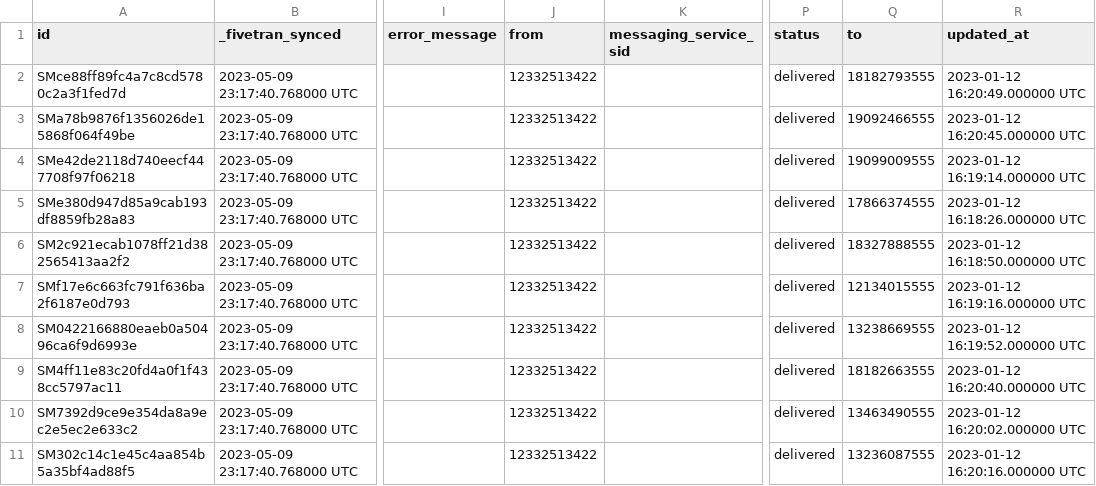
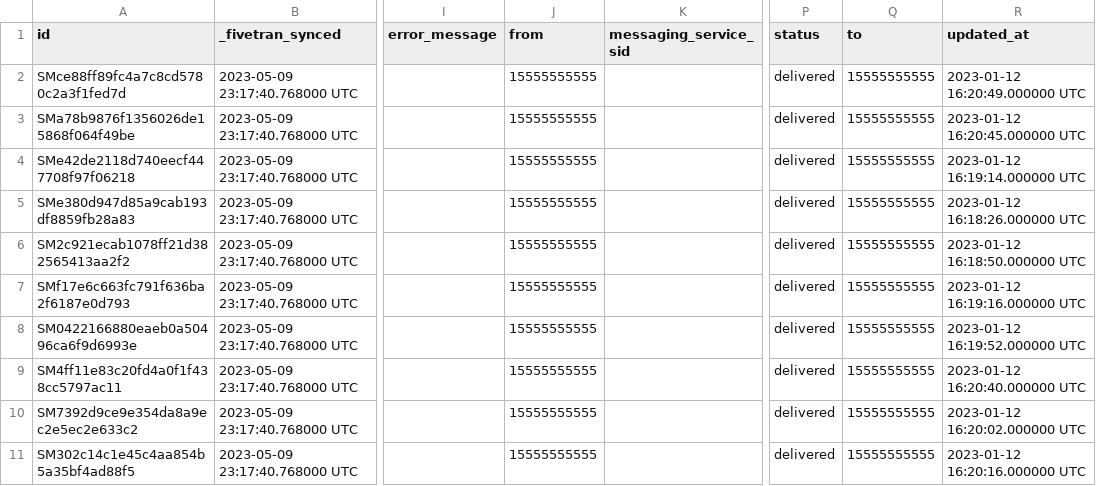
Before and after one commit to fivetran/dbt_twilio_source, a CSV file: integration_tests/seeds/twilio_message_data.csv, drawn as a sheet; only a part is shown, gaps mark what is left out; the diff names each change by its address in the sheet, - before the commit and + after, or states it on an @@ line.

```diff
--- a/integration_tests/seeds/twilio_message_data.csv
+++ b/integration_tests/seeds/twilio_message_data.csv
-J2:J11 (from): 12332513422
+J2:J11 (from): 15555555555
-Q2 (to): 18182793555
+Q2 (to): 15555555555
-Q3 (to): 19092466555
+Q3 (to): 15555555555
-Q4 (to): 19099009555
+Q4 (to): 15555555555
-Q5 (to): 17866374555
+Q5 (to): 15555555555
-Q6 (to): 18327888555
+Q6 (to): 15555555555
-Q7 (to): 12134015555
+Q7 (to): 15555555555
-Q8 (to): 13238669555
+Q8 (to): 15555555555
-Q9 (to): 18182663555
+Q9 (to): 15555555555
-Q10 (to): 13463490555
+Q10 (to): 15555555555
-Q11 (to): 13236087555
+Q11 (to): 15555555555
```
Also changed, not shown: integration_tests/seeds/twilio_message_data_snowflake.csv, 3 other files.
